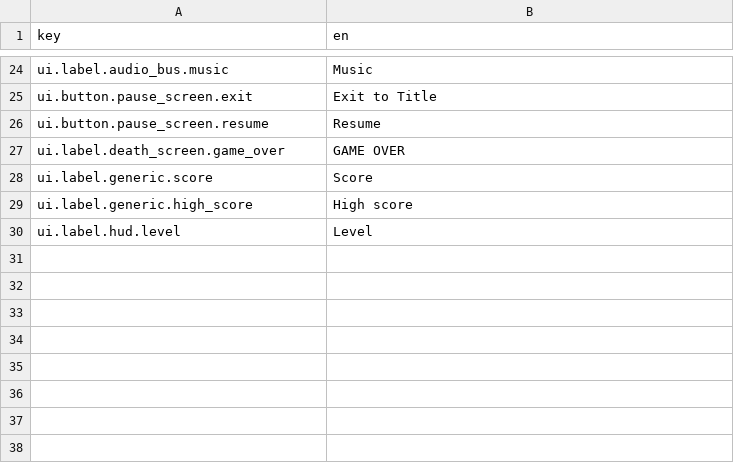
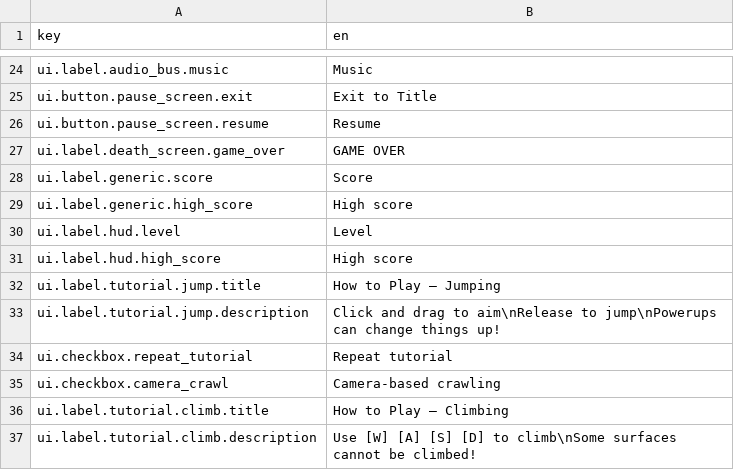
Before and after one commit to Flamenccio/spider-jump, a CSV file: translations/spider_jump_translations.csv, drawn as a sheet; only a part is shown, gaps mark what is left out.

```diff
--- a/translations/spider_jump_translations.csv
+++ b/translations/spider_jump_translations.csv
@@ -30 +30,8 @@ ui.label.generic.high_score,High score
 ui.label.hud.level,Level
+ui.label.hud.high_score,High score
+ui.label.tutorial.jump.title,How to Play – Jumping
+ui.label.tutorial.jump.description,Click and drag to aim\nRelease to jump\nPowerups can change things up!
+ui.checkbox.repeat_tutorial,Repeat tutorial
+ui.checkbox.camera_crawl,Camera-based crawling
+ui.label.tutorial.climb.title,How to Play – Climbing
+ui.label.tutorial.climb.description,Use [W] [A] [S] [D] to climb\nSome surfaces cannot be climbed!
```
Also changed, not shown: 5 other files.
